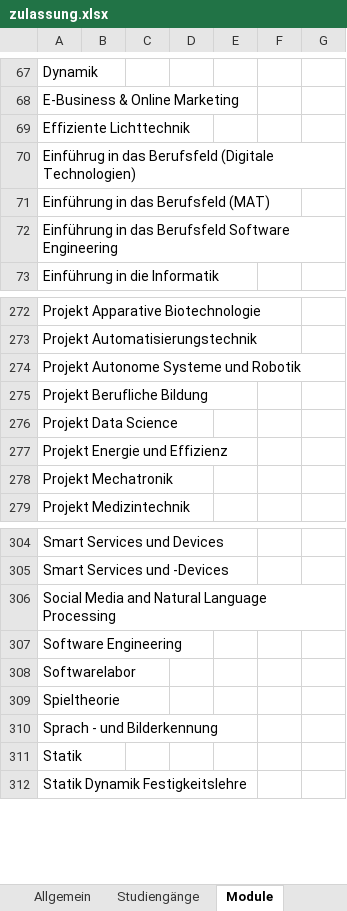
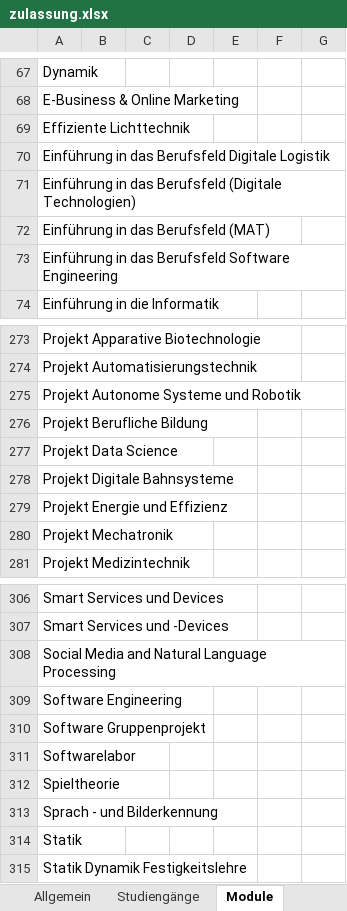
Before and after one commit to Steven5204/HSBI-Chatbot, an Excel workbook: zulassung.xlsx, sheet Module, drawn as a sheet; only a part is shown, gaps mark what is left out; values as stored, in another font and other column widths than the file's, no borders; the diff names each change by its address in the sheet, - before the commit and + after, or states it on an @@ line.

```diff
--- a/zulassung.xlsx (sheet Module)
+++ b/zulassung.xlsx (sheet Module)
-A70: Einführug in das Berufsfeld (Digitale Technologien)
+A70: Einführung in das Berufsfeld Digitale Logistik
+row 71: Einführung in das Berufsfeld (Digitale Technologien)
+row 278: Projekt Digitale Bahnsysteme
+row 310: Software Gruppenprojekt
```
Also changed, not shown: sheet Modulzusammensetzung, backend/zulassung.xlsx, 6 other files.
